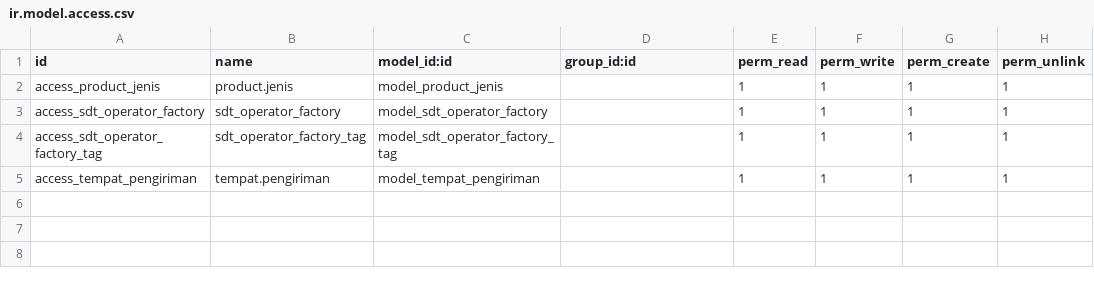
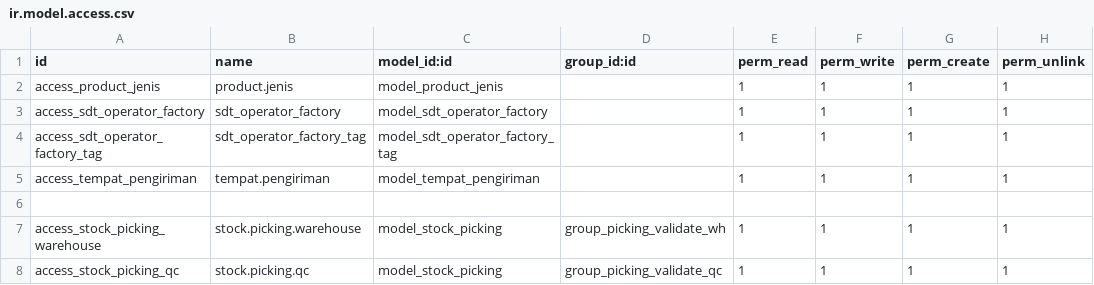
Before and after one commit to odoo-sinergi/besindo, a CSV file: sdt_udf_besindo/security/ir.model.access.csv, drawn as a sheet.

Commit message:
add user group and block validate button for user group not in qc on picking type 'Receipt'/'incoming

```diff
--- a/sdt_udf_besindo/security/ir.model.access.csv
+++ b/sdt_udf_besindo/security/ir.model.access.csv
@@ -5 +5,4 @@ access_sdt_operator_factory_tag,sdt_operator_factory_tag,model_sdt_operator_fact
 access_tempat_pengiriman,tempat.pengiriman,model_tempat_pengiriman,,1,1,1,1
+
+access_stock_picking_warehouse,stock.picking.warehouse,model_stock_picking,group_picking_validate_wh,1,1,1,1
+access_stock_picking_qc,stock.picking.qc,model_stock_picking,group_picking_validate_qc,1,1,1,1
```
Also changed, not shown: 3 other files.
